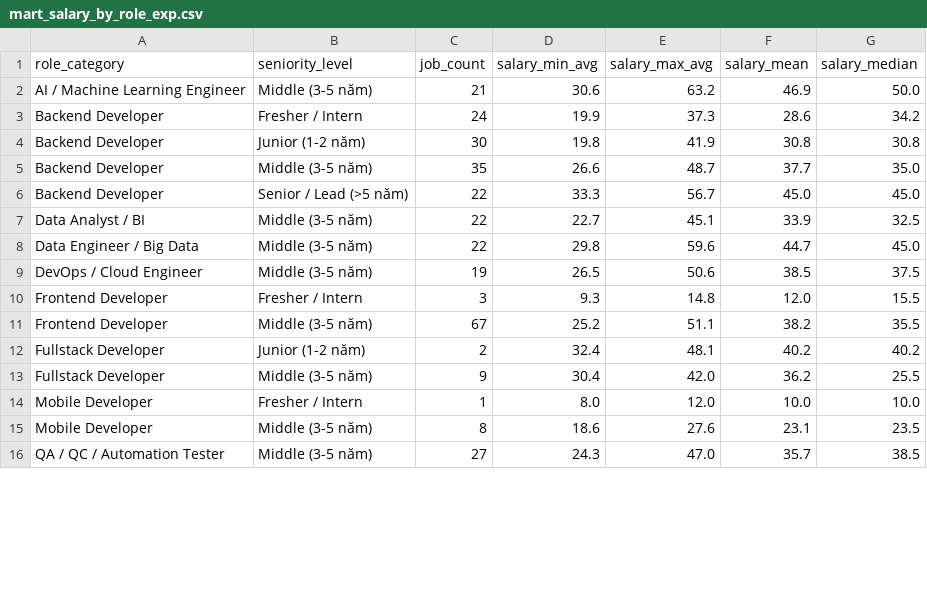
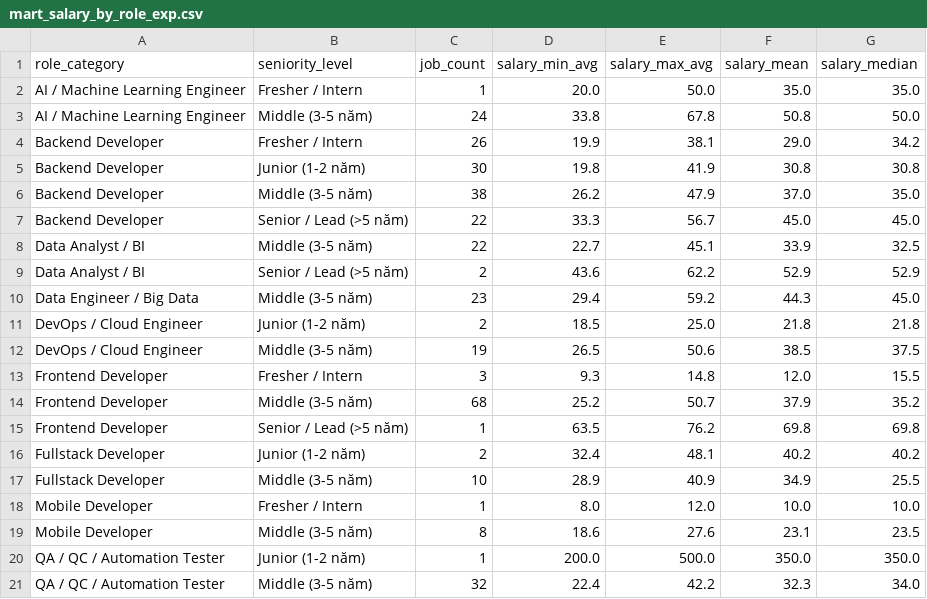
Before and after one commit to Thaiduonng/it-job-demand-analysis, a CSV file: data/marts/mart_salary_by_role_exp.csv, drawn as a sheet; only a part is shown; the diff covers the shown part only.

```diff
--- a/data/marts/mart_salary_by_role_exp.csv
+++ b/data/marts/mart_salary_by_role_exp.csv
@@ -1,16 +1,21 @@
 role_category,seniority_level,job_count,salary_min_avg,salary_max_avg,salary_mean,salary_median
-AI / Machine Learning Engineer,Middle (3-5 năm),21,30.6,63.2,46.9,50.0
-Backend Developer,Fresher / Intern,24,19.9,37.3,28.6,34.2
+AI / Machine Learning Engineer,Fresher / Intern,1,20.0,50.0,35.0,35.0
+AI / Machine Learning Engineer,Middle (3-5 năm),24,33.8,67.8,50.8,50.0
+Backend Developer,Fresher / Intern,26,19.9,38.1,29.0,34.2
 Backend Developer,Junior (1-2 năm),30,19.8,41.9,30.8,30.8
-Backend Developer,Middle (3-5 năm),35,26.6,48.7,37.7,35.0
+Backend Developer,Middle (3-5 năm),38,26.2,47.9,37.0,35.0
 Backend Developer,Senior / Lead (>5 năm),22,33.3,56.7,45.0,45.0
 Data Analyst / BI,Middle (3-5 năm),22,22.7,45.1,33.9,32.5
-Data Engineer / Big Data,Middle (3-5 năm),22,29.8,59.6,44.7,45.0
+Data Analyst / BI,Senior / Lead (>5 năm),2,43.6,62.2,52.9,52.9
+Data Engineer / Big Data,Middle (3-5 năm),23,29.4,59.2,44.3,45.0
+DevOps / Cloud Engineer,Junior (1-2 năm),2,18.5,25.0,21.8,21.8
 DevOps / Cloud Engineer,Middle (3-5 năm),19,26.5,50.6,38.5,37.5
 Frontend Developer,Fresher / Intern,3,9.3,14.8,12.0,15.5
-Frontend Developer,Middle (3-5 năm),67,25.2,51.1,38.2,35.5
+Frontend Developer,Middle (3-5 năm),68,25.2,50.7,37.9,35.2
+Frontend Developer,Senior / Lead (>5 năm),1,63.5,76.2,69.8,69.8
 Fullstack Developer,Junior (1-2 năm),2,32.4,48.1,40.2,40.2
-Fullstack Developer,Middle (3-5 năm),9,30.4,42.0,36.2,25.5
+Fullstack Developer,Middle (3-5 năm),10,28.9,40.9,34.9,25.5
 Mobile Developer,Fresher / Intern,1,8.0,12.0,10.0,10.0
 Mobile Developer,Middle (3-5 năm),8,18.6,27.6,23.1,23.5
-QA / QC / Automation Tester,Middle (3-5 năm),27,24.3,47.0,35.7,38.5
+QA / QC / Automation Tester,Junior (1-2 năm),1,200.0,500.0,350.0,350.0
+QA / QC / Automation Tester,Middle (3-5 năm),32,22.4,42.2,32.3,34.0
```
Also changed, not shown: 2 added rows, 2 removed rows and 9 edited cells elsewhere in this file, data/marts/mart_skills_salary.csv, data/marts/mart_top_roles.csv, 13 other files.
